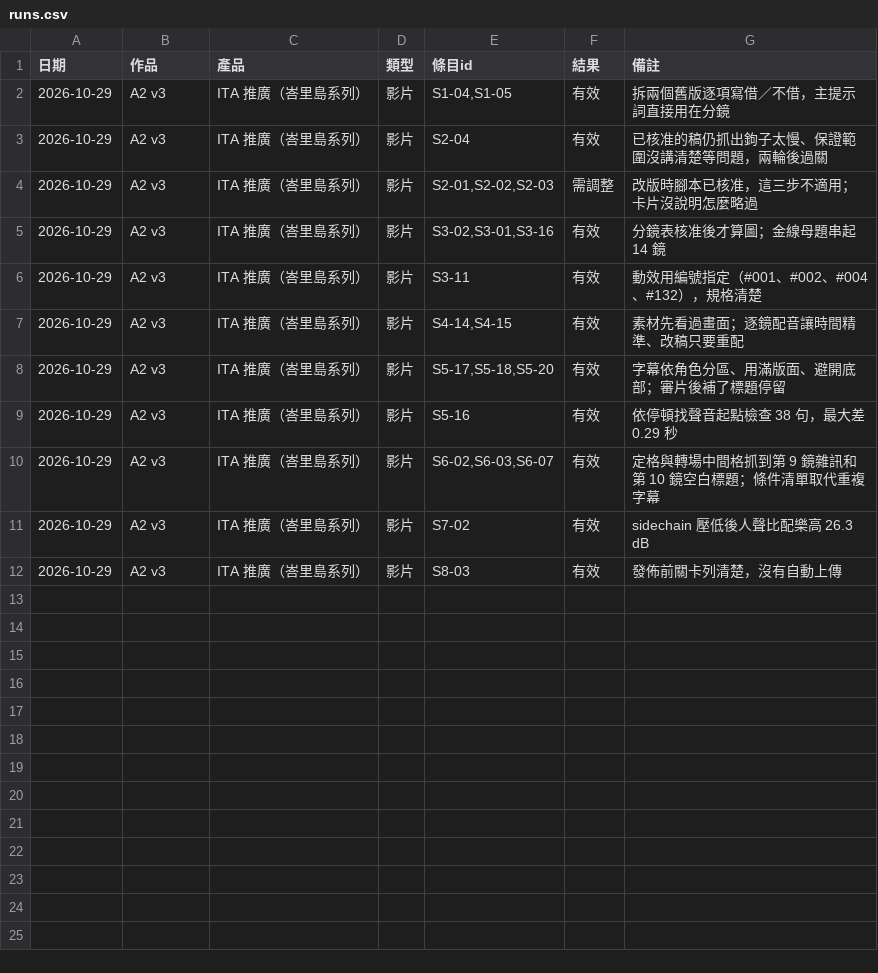
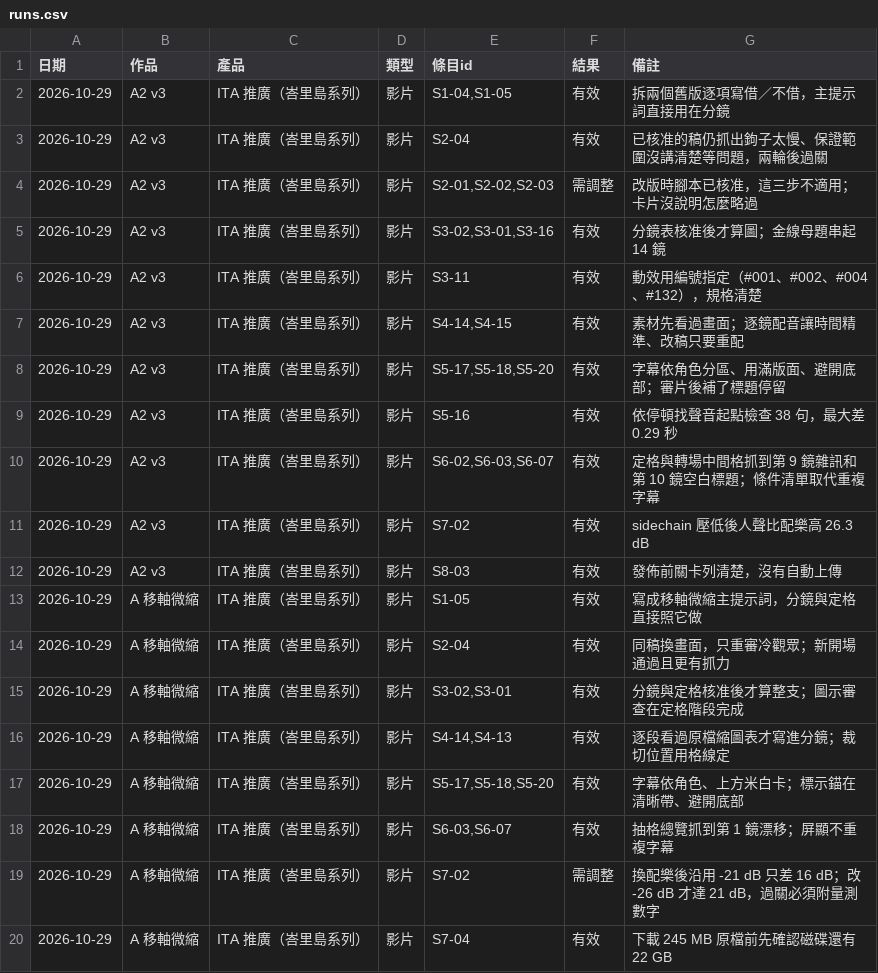
Before and after one commit to mick3412/production-playbook, a CSV file: data/runs.csv, drawn as a sheet; the diff names each change by its address in the sheet, - before the commit and + after, or states it on an @@ line.

```diff
--- a/data/runs.csv
+++ b/data/runs.csv
+row 13: 2026-10-29 | A 移軸微縮 | ITA 推廣（峇里島系列） | 影片 | S1-05 | 有效 | 寫成移軸微縮主提示詞，分鏡與定格直接照它做
+row 14: 2026-10-29 | A 移軸微縮 | ITA 推廣（峇里島系列） | 影片 | S2-04 | 有效 | 同稿換畫面，只重審冷觀眾；新開場通過且更有抓力
+row 15: 2026-10-29 | A 移軸微縮 | ITA 推廣（峇里島系列） | 影片 | S3-02,S3-01 | 有效 | 分鏡與定格核准後才算整支；圖示審查在定格階段完成
+row 16: 2026-10-29 | A 移軸微縮 | ITA 推廣（峇里島系列） | 影片 | S4-14,S4-13 | 有效 | 逐段看過原檔縮圖表才寫進分鏡；裁切位置用格線定
+row 17: 2026-10-29 | A 移軸微縮 | ITA 推廣（峇里島系列） | 影片 | S5-17,S5-18,S5-20 | 有效 | 字幕依角色、上方米白卡；標示錨在清晰帶、避開底部
+row 18: 2026-10-29 | A 移軸微縮 | ITA 推廣（峇里島系列） | 影片 | S6-03,S6-07 | 有效 | 抽格總覽抓到第 1 鏡漂移；屏顯不重複字幕
+row 19: 2026-10-29 | A 移軸微縮 | ITA 推廣（峇里島系列） | 影片 | S7-02 | 需調整 | 換配樂後沿用 -21 dB 只差 16 dB；改 -26 dB 才達 21 dB，過關必須附量測數字
+row 20: 2026-10-29 | A 移軸微縮 | ITA 推廣（峇里島系列） | 影片 | S7-04 | 有效 | 下載 245 MB 原檔前先確認磁碟還有 22 GB
```
Also changed, not shown: 1 other file.
